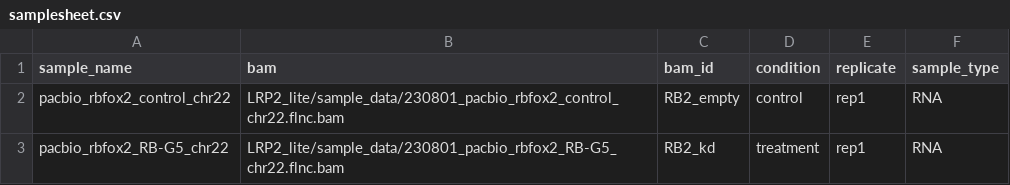
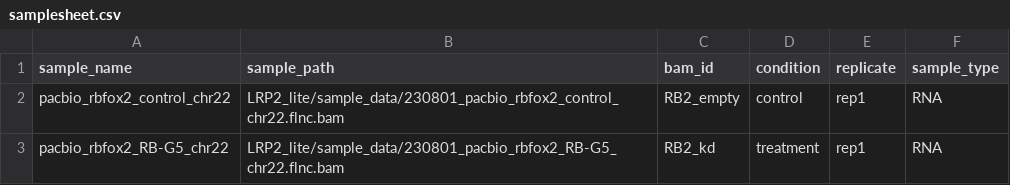
Before and after one commit to sheynkman-lab/LRP2, a CSV file: sample_data/samplesheet.csv, drawn as a sheet.

Commit message:
feat (closes #34, closes #31, closes #32): rename 'bam' column in samplesheet to 'sample_path', add MSCONVERT_MZML module for proteomics subworkflow, add METAMORPHEUS module for proteomics subworkflow, modify LRP2 workflow logic so that RNA samples go through subworkflows 1-4 and protein samples go through subworkflow 5 (proteomics)

```diff
--- a/sample_data/samplesheet.csv
+++ b/sample_data/samplesheet.csv
@@ -1,2 +1,2 @@
-sample_name,bam,bam_id,condition,replicate,sample_type
+sample_name,sample_path,bam_id,condition,replicate,sample_type
 pacbio_rbfox2_control_chr22,LRP2_lite/sample_data/230801_pacbio_rbfox2_control_chr22.flnc.bam,RB2_empty,control,rep1,RNA
```
Also changed, not shown: 18 other files.
